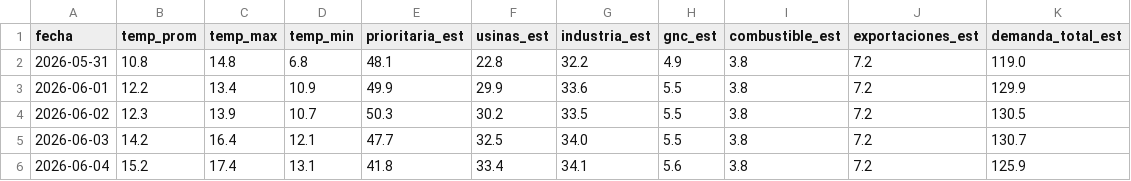
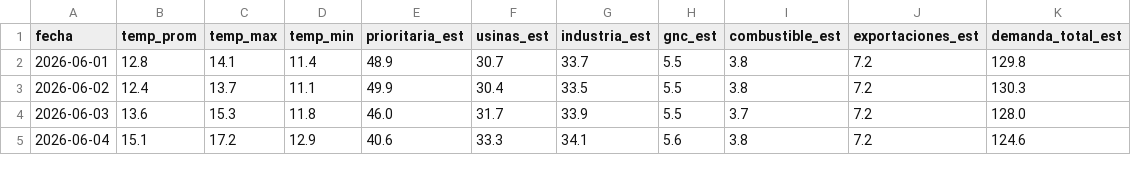
Before and after one commit to mpodeley/estado-del-sistema, a CSV file: public/data/demand_forecast.csv, drawn as a sheet; only a part is shown; the diff covers the shown part only.

```diff
--- a/public/data/demand_forecast.csv
+++ b/public/data/demand_forecast.csv
@@ -1,6 +1,5 @@
 fecha,temp_prom,temp_max,temp_min,prioritaria_est,usinas_est,industria_est,gnc_est,combustible_est,exportaciones_est,demanda_total_est
-2026-05-31,10.8,14.8,6.8,48.1,22.8,32.2,4.9,3.8,7.2,119.0
-2026-06-01,12.2,13.4,10.9,49.9,29.9,33.6,5.5,3.8,7.2,129.9
-2026-06-02,12.3,13.9,10.7,50.3,30.2,33.5,5.5,3.8,7.2,130.5
-2026-06-03,14.2,16.4,12.1,47.7,32.5,34.0,5.5,3.8,7.2,130.7
-2026-06-04,15.2,17.4,13.1,41.8,33.4,34.1,5.6,3.8,7.2,125.9
+2026-06-01,12.8,14.1,11.4,48.9,30.7,33.7,5.5,3.8,7.2,129.8
+2026-06-02,12.4,13.7,11.1,49.9,30.4,33.5,5.5,3.8,7.2,130.3
+2026-06-03,13.6,15.3,11.8,46.0,31.7,33.9,5.5,3.7,7.2,128.0
+2026-06-04,15.1,17.2,12.9,40.6,33.3,34.1,5.6,3.8,7.2,124.6
```
Also changed, not shown: 1 added row and 69 edited cells elsewhere in this file, 18 other files.
